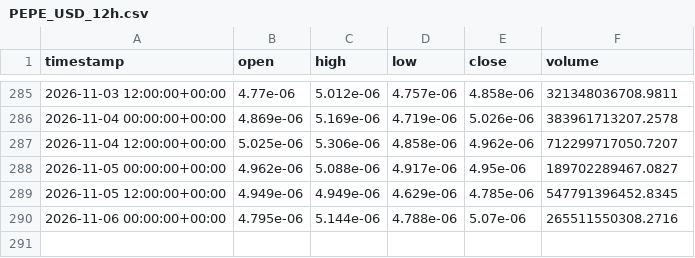
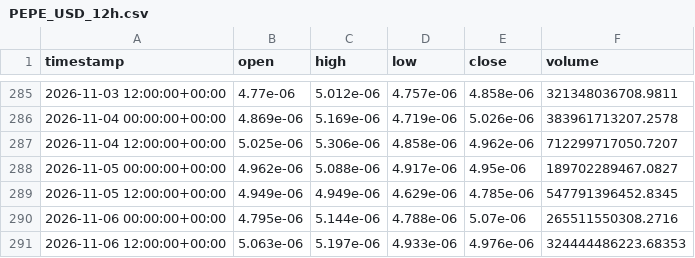
Before and after one commit to jcbusti-stack/Trading-nicabot, a CSV file: datos_velas/PEPE_USD_12h.csv, drawn as a sheet; only a part is shown, gaps mark what is left out; the diff names each change by its address in the sheet, - before the commit and + after, or states it on an @@ line.

```diff
--- a/datos_velas/PEPE_USD_12h.csv
+++ b/datos_velas/PEPE_USD_12h.csv
+row 291: 2026-11-06 12:00:00+00:00 | 5.063e-06 | 5.197e-06 | 4.933e-06 | 4.976e-06 | 324444486223.68353
```
Also changed, not shown: datos_velas/ADA_USD_12h.csv, datos_velas/BONK_USD_12h.csv, 12 other files.
